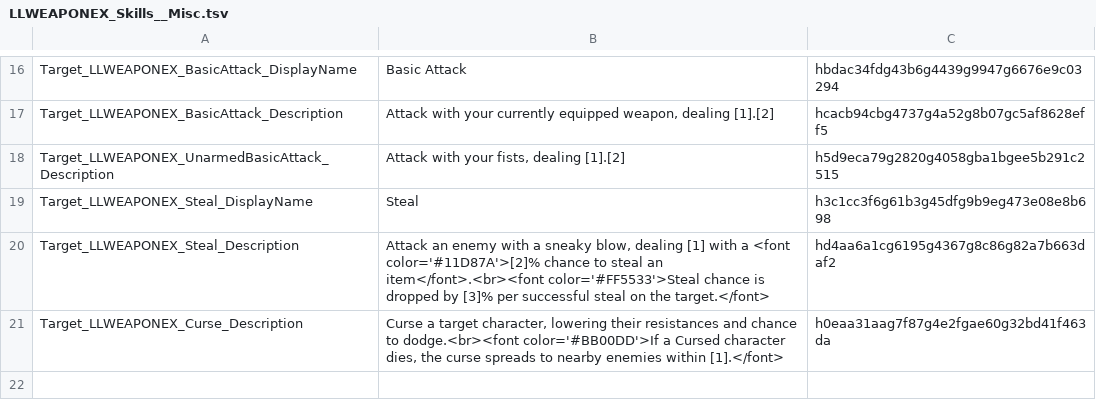
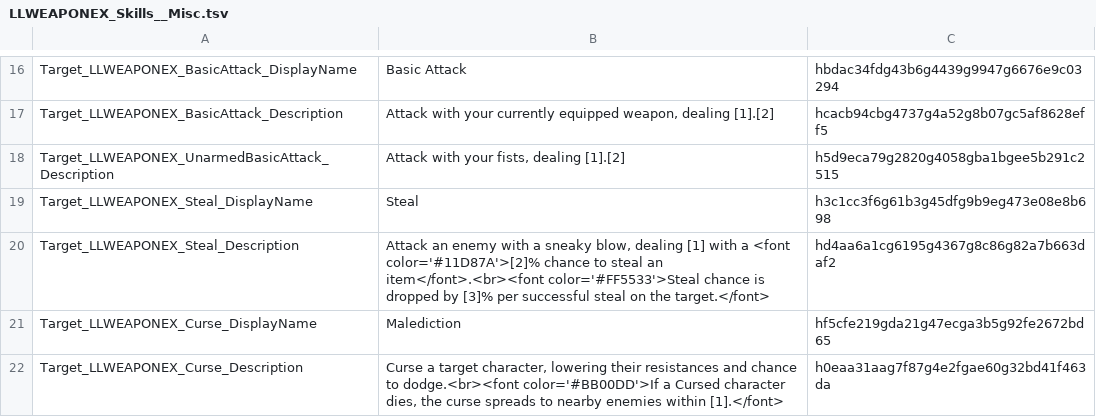
Before and after one commit to LaughingLeader-DOS2-Mods/WeaponExpansion, a TSV file: LocalKeys/LLWEAPONEX_Skills__Misc.tsv, drawn as a sheet; only a part is shown, gaps mark what is left out.

Commit message:
Tweaked skill fix sort order, renamed Curse

```diff
--- a/LocalKeys/LLWEAPONEX_Skills__Misc.tsv
+++ b/LocalKeys/LLWEAPONEX_Skills__Misc.tsv
@@ -20,2 +20,3 @@ Target_LLWEAPONEX_Steal_DisplayName	Steal	h3c1cc3f6g61b3g45dfg9b9eg473e08e8b698
 Target_LLWEAPONEX_Steal_Description	Attack an enemy with a sneaky blow, dealing [1] with a <font color='#11D87A'>[2]% chance to steal an item</font>.<br><font color='#FF5533'>Steal chance is dropped by [3]% per successful steal on the target.</font> 	hd4aa6a1cg6195g4367g8c86g82a7b663daf2
+Target_LLWEAPONEX_Curse_DisplayName	Malediction	hf5cfe219gda21g47ecga3b5g92fe2672bd65
 Target_LLWEAPONEX_Curse_Description	Curse a target character, lowering their resistances and chance to dodge.<br><font color='#BB00DD'>If a Cursed character dies, the curse spreads to nearby enemies within [1].</font>	h0eaa31aag7f87g4e2fgae60g32bd41f463da
```
Also changed, not shown: 2 other files.
